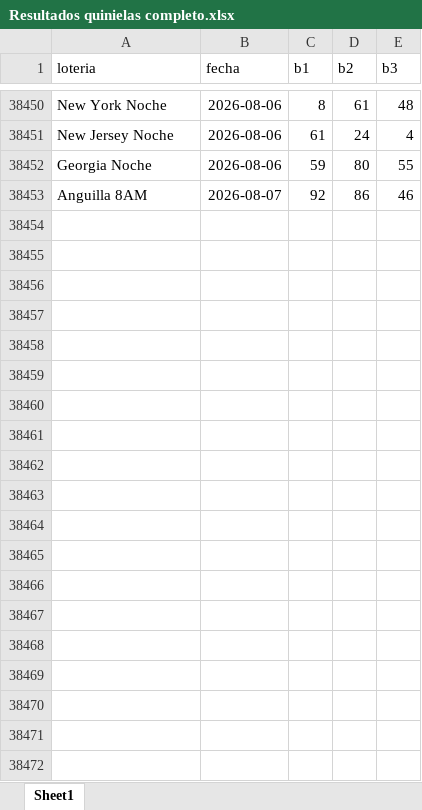
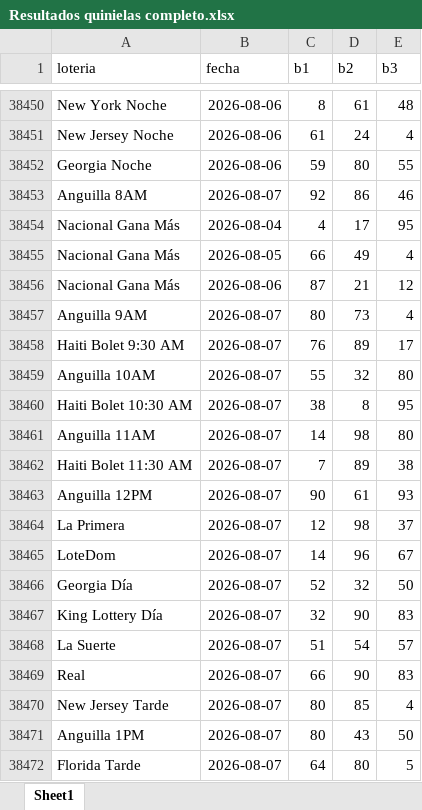
Before and after one commit to moralandreina-ops/quiniela-bot, an Excel workbook: Resultados quinielas completo.xlsx, sheet Sheet1, drawn as a sheet; only a part is shown, gaps mark what is left out; values as stored, in another font and other column widths than the file's, no borders; the diff covers the shown part only; the diff names each change by its address in the sheet, - before the commit and + after, or states it on an @@ line.

Commit message:
actualizar datos loterias hasta 13/08 (38,707 registros)

```diff
--- a/Resultados quinielas completo.xlsx (sheet Sheet1)
+++ b/Resultados quinielas completo.xlsx (sheet Sheet1)
+row 38454: Nacional Gana Más | 2026-08-04 | 4 | 17 | 95
+row 38455: Nacional Gana Más | 2026-08-05 | 66 | 49 | 4
+row 38456: Nacional Gana Más | 2026-08-06 | 87 | 21 | 12
+row 38457: Anguilla 9AM | 2026-08-07 | 80 | 73 | 4
+row 38458: Haiti Bolet 9:30 AM | 2026-08-07 | 76 | 89 | 17
+row 38459: Anguilla 10AM | 2026-08-07 | 55 | 32 | 80
+row 38460: Haiti Bolet 10:30 AM | 2026-08-07 | 38 | 8 | 95
+row 38461: Anguilla 11AM | 2026-08-07 | 14 | 98 | 80
+row 38462: Haiti Bolet 11:30 AM | 2026-08-07 | 7 | 89 | 38
+row 38463: Anguilla 12PM | 2026-08-07 | 90 | 61 | 93
+row 38464: La Primera | 2026-08-07 | 12 | 98 | 37
+row 38465: LoteDom | 2026-08-07 | 14 | 96 | 67
+row 38466: Georgia Día | 2026-08-07 | 52 | 32 | 50
+row 38467: King Lottery Día | 2026-08-07 | 32 | 90 | 83
+row 38468: La Suerte | 2026-08-07 | 51 | 54 | 57
+row 38469: Real | 2026-08-07 | 66 | 90 | 83
+row 38470: New Jersey Tarde | 2026-08-07 | 80 | 85 | 4
+row 38471: Anguilla 1PM | 2026-08-07 | 80 | 43 | 50
+row 38472: Florida Tarde | 2026-08-07 | 64 | 80 | 5
```
Also changed, not shown: 236 added rows elsewhere in this sheet.
